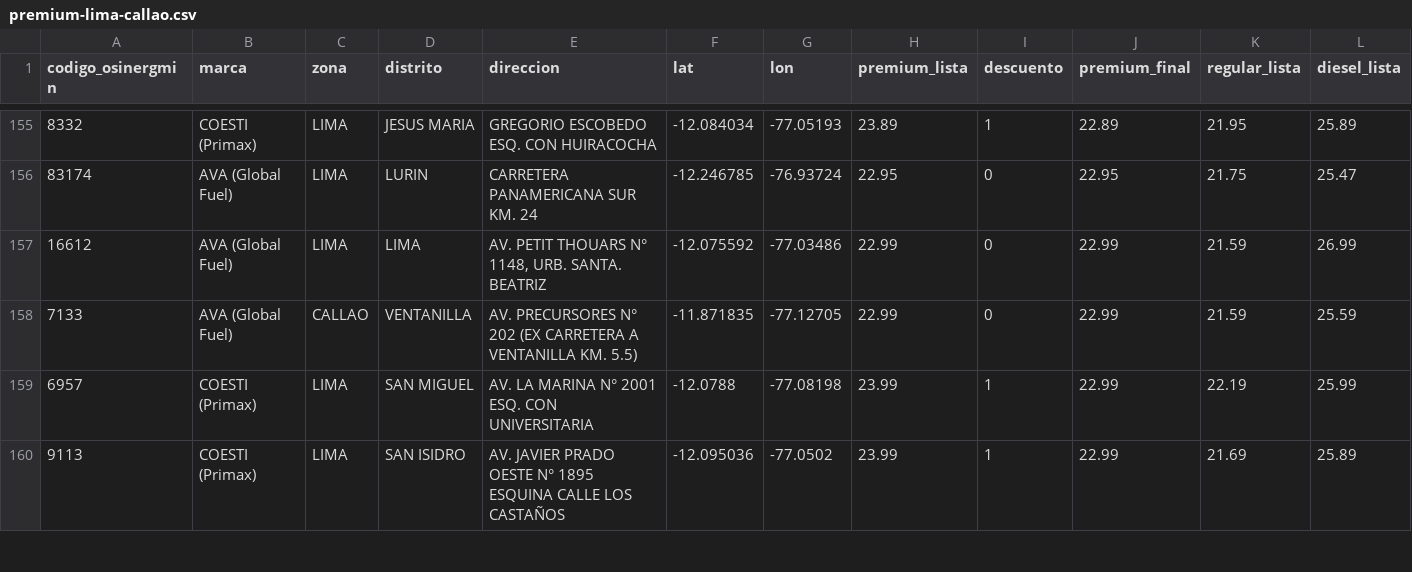
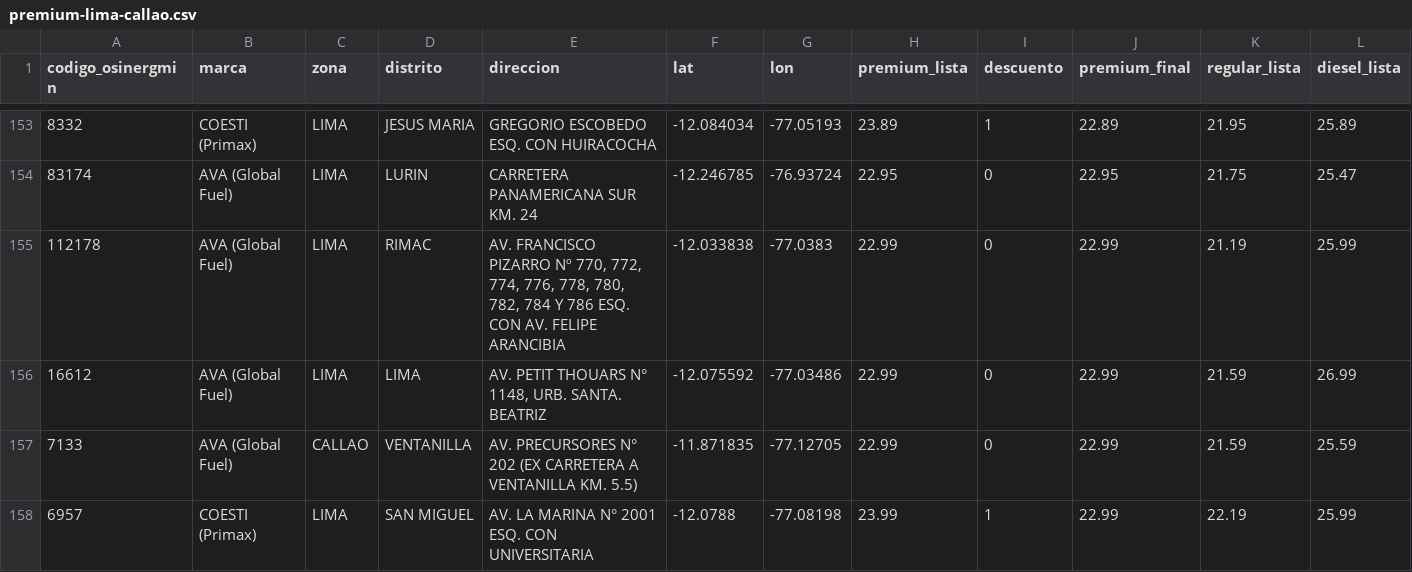
Before and after one commit to Yufagb/grifos-lima, a CSV file: data/premium-lima-callao.csv, drawn as a sheet; only a part is shown, gaps mark what is left out; the shorter side is filled out with more unchanged rows; the diff covers the shown part only; the diff names each change by its address in the sheet, - before the commit and + after, or states it on an @@ line.

```diff
--- a/data/premium-lima-callao.csv
+++ b/data/premium-lima-callao.csv
+row 155: 112178 | AVA (Global Fuel) | LIMA | RIMAC | AV. FRANCISCO PIZARRO Nº 770, 772, 774, 776, 778, 780, 782, 784 Y 786 ESQ. CON AV. FELIPE ARANCIBIA | -12.033838 | -77.0383 | 22.99 | 0 | 22.99 | 21.19 | 25.99
```
Also changed, not shown: 2 added rows, 3 removed rows and 4 moved rows elsewhere in this file, data/mymaps-lima-callao.csv, 1 other file.
